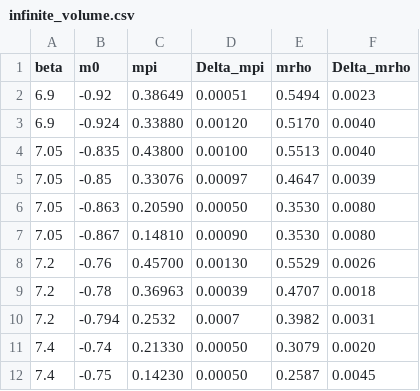
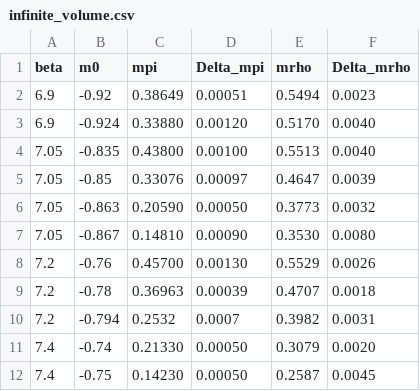
Before and after one commit to telos-collaboration/fundamental_Wilson_fermion_analysis_2026, a CSV file: input/infinite_volume.csv, drawn as a sheet.

Commit message:
fix typo in infinite volume data

```diff
--- a/input/infinite_volume.csv
+++ b/input/infinite_volume.csv
@@ -5,3 +5,3 @@ beta,m0,mpi,Delta_mpi,mrho,Delta_mrho
 7.05,-0.85,0.33076,0.00097,0.4647,0.0039
-7.05,-0.863,0.20590,0.00050,0.3530,0.0080
+7.05,-0.863,0.20590,0.00050,0.3773,0.0032
 7.05,-0.867,0.14810,0.00090,0.3530,0.0080
```
